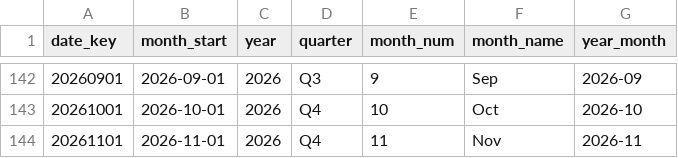
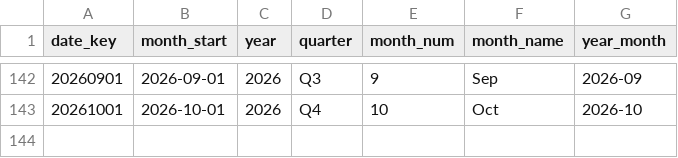
Before and after one commit to SaurHub007/euro-area-markets-pipeline, a CSV file: data/processed/dim_date.csv, drawn as a sheet; only a part is shown, gaps mark what is left out.

```diff
--- a/data/processed/dim_date.csv
+++ b/data/processed/dim_date.csv
@@ -143,2 +143 @@ date_key,month_start,year,quarter,month_num,month_name,year_month
 20261001,2026-10-01,2026,Q4,10,Oct,2026-10
-20261101,2026-11-01,2026,Q4,11,Nov,2026-11
```
Also changed, not shown: data/processed/dim_series.csv, data/processed/fact_market_monthly.csv, 6 other files.
